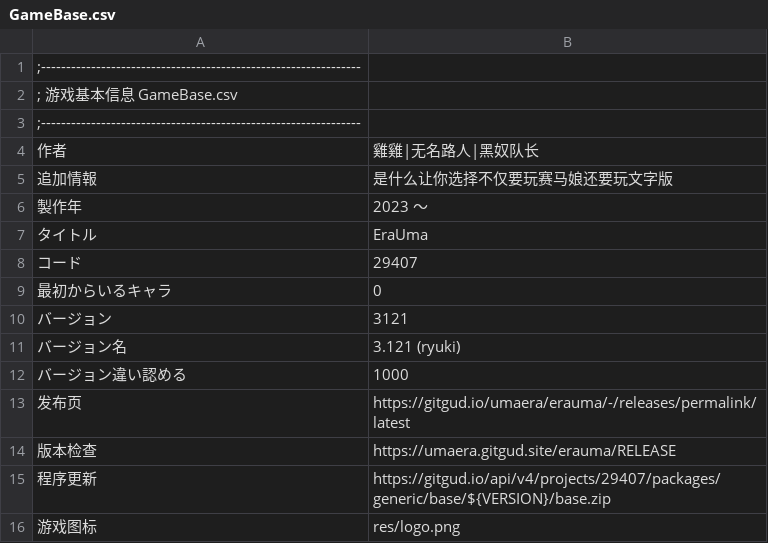
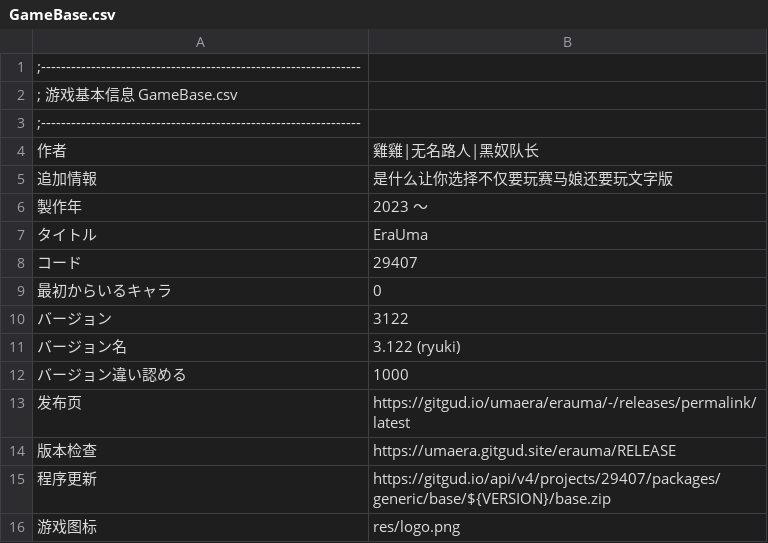
Before and after one commit to yikisi/2, a CSV file: csv/GameBase.csv, drawn as a sheet.

```diff
--- a/csv/GameBase.csv
+++ b/csv/GameBase.csv
@@ -9,4 +9,4 @@
 最初からいるキャラ,0
-バージョン,3121
-バージョン名,3.121 (ryuki)
+バージョン,3122
+バージョン名,3.122 (ryuki)
 バージョン違い認める,1000
```
Also changed, not shown: 3 other files.
